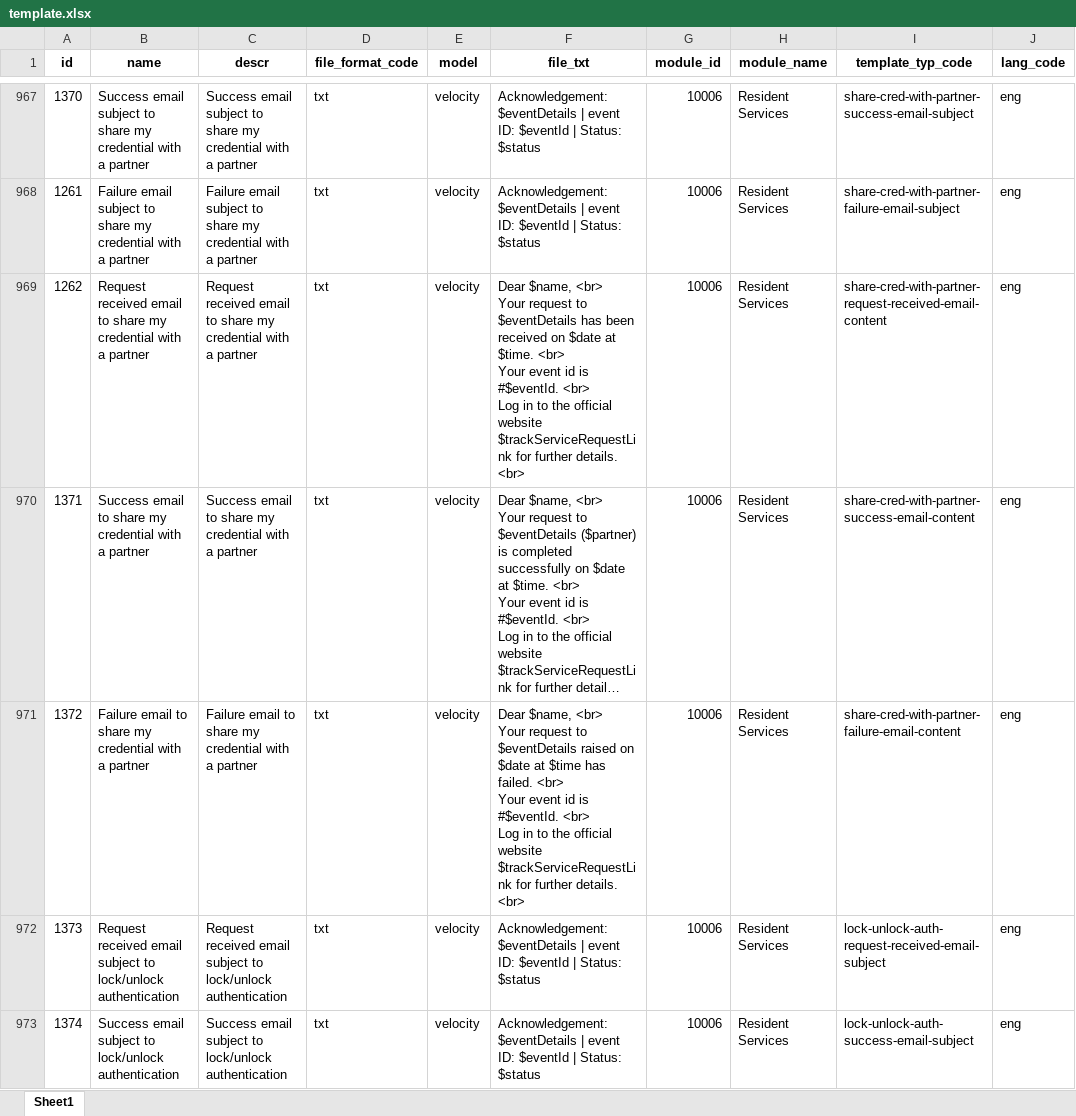
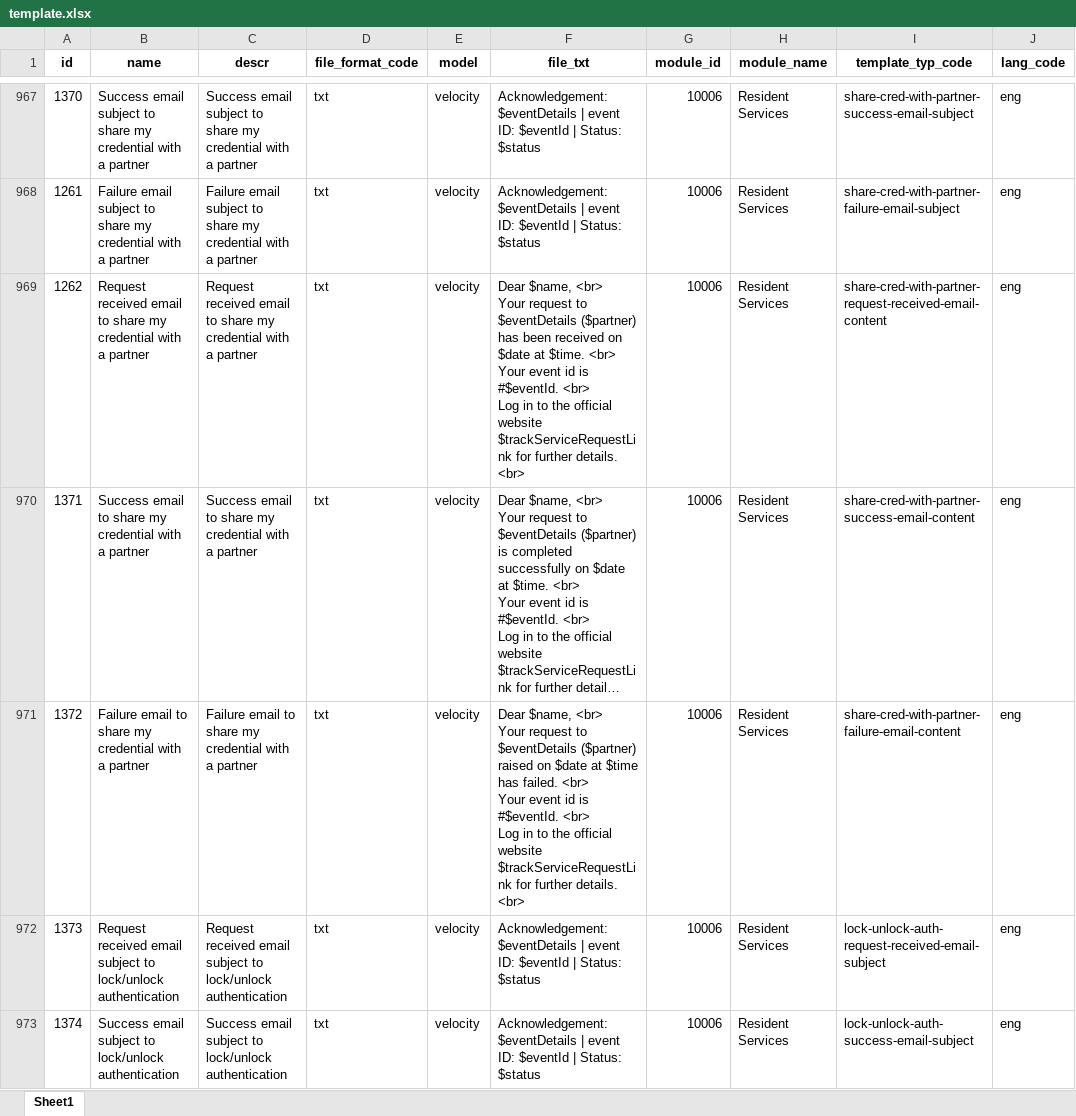
Before and after one commit to mosip/mosip-data, an Excel workbook: mosip_master/xlsx/template.xlsx, sheet Sheet1, drawn as a sheet; only a part is shown, gaps mark what is left out; long unchanged cells end in …; values as stored, in another font and other column widths than the file's, no borders; the diff covers the shown part only; the diff names each change by its address in the sheet, - before the commit and + after, or states it on an @@ line.

Commit message:
added templates for event status

```diff
--- a/mosip_master/xlsx/template.xlsx (sheet Sheet1)
+++ b/mosip_master/xlsx/template.xlsx (sheet Sheet1)
-F969 (file_txt): …to $eventDetails has been…
+F969 (file_txt): …to $eventDetails ($partner) has been…
-F971 (file_txt): …to $eventDetails raised on…
+F971 (file_txt): …to $eventDetails ($partner) raised on…
```
Also changed, not shown: 21 added rows elsewhere in this sheet, mosip_master/xlsx/template_type.xlsx.
